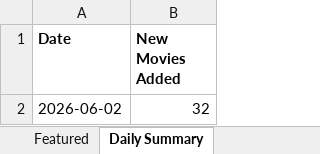
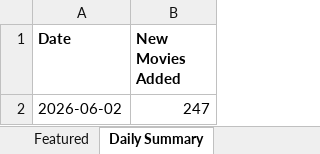
Before and after one commit to Lucky2Kode/movie-rulz-scrap, an Excel workbook: output/featured.xlsx, sheet Daily Summary, drawn as a sheet; values as stored, in another font and other column widths than the file's, no borders; the diff names each change by its address in the sheet, - before the commit and + after, or states it on an @@ line.

```diff
--- a/output/featured.xlsx (sheet Daily Summary)
+++ b/output/featured.xlsx (sheet Daily Summary)
-B2 (New Movies Added): 32
+B2 (New Movies Added): 247
```
Also changed, not shown: sheet Featured, 5 other files.
